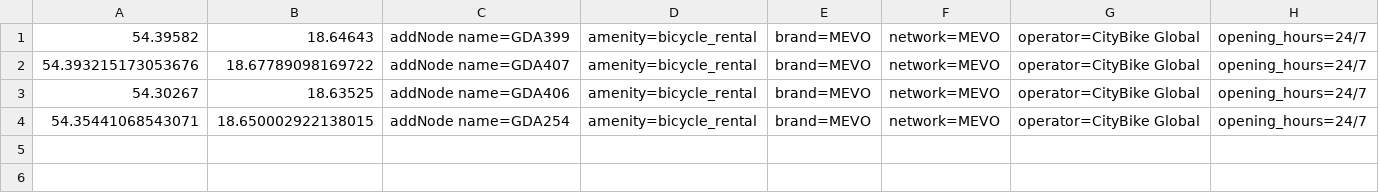
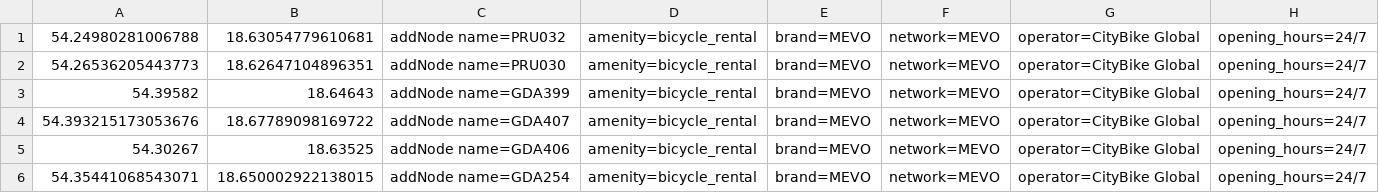
Before and after one commit to starsep/MevoOSM, a CSV file: index.csv, drawn as a sheet; only a part is shown; rows hold the shown columns only; the diff names each change by its address in the sheet, - before the commit and + after, or states it on an @@ line.

```diff
--- a/index.csv
+++ b/index.csv
+row 1: 54.24980281006788 | 18.63054779610681 | addNode name=PRU032 | amenity=bicycle_rental | brand=MEVO | network=MEVO | operator=CityBike Global | opening_hours=24/7
+row 2: 54.26536205443773 | 18.62647104896351 | addNode name=PRU030 | amenity=bicycle_rental | brand=MEVO | network=MEVO | operator=CityBike Global | opening_hours=24/7
```
Also changed, not shown: 3 other files.
